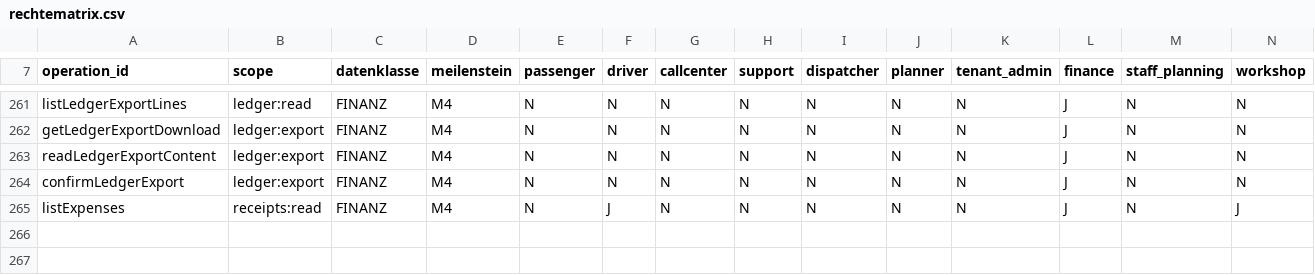
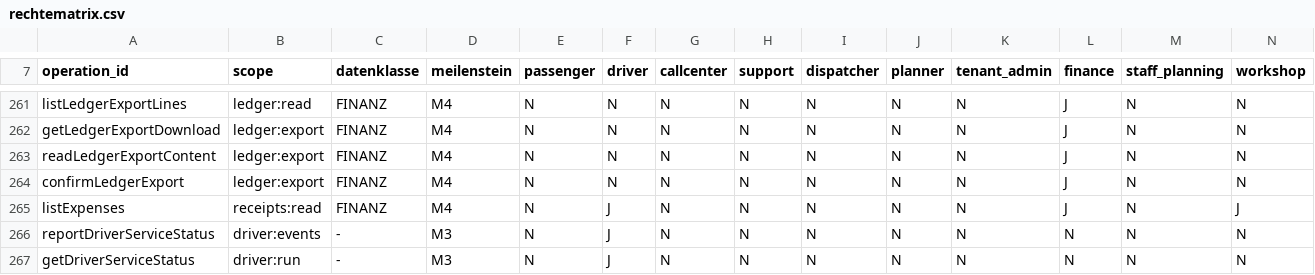
Before and after one commit to DataHub-Chiemgau/TAKTOVIA, a CSV file: backend/modules/identity/src/main/resources/rechtematrix/rechtematrix.csv, drawn as a sheet; only a part is shown, gaps mark what is left out; the diff names each change by its address in the sheet, - before the commit and + after, or states it on an @@ line.

```diff
--- a/backend/modules/identity/src/main/resources/rechtematrix/rechtematrix.csv
+++ b/backend/modules/identity/src/main/resources/rechtematrix/rechtematrix.csv
+row 266: reportDriverServiceStatus | driver:events | - | M3 | N | J | N | N | N | N | N | N | N | N
+row 267: getDriverServiceStatus | driver:run | - | M3 | N | J | N | N | N | N | N | N | N | N
```
Also changed, not shown: 38 other files.
